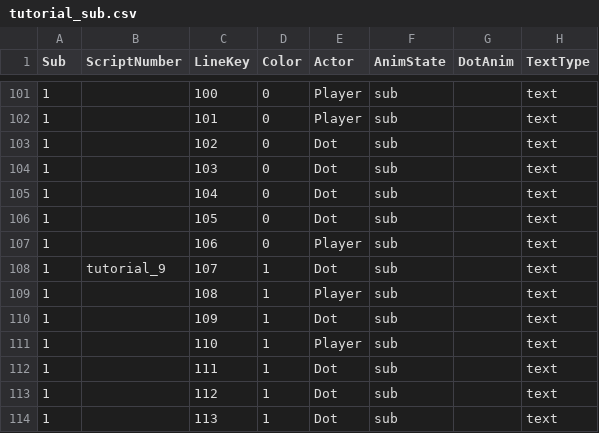
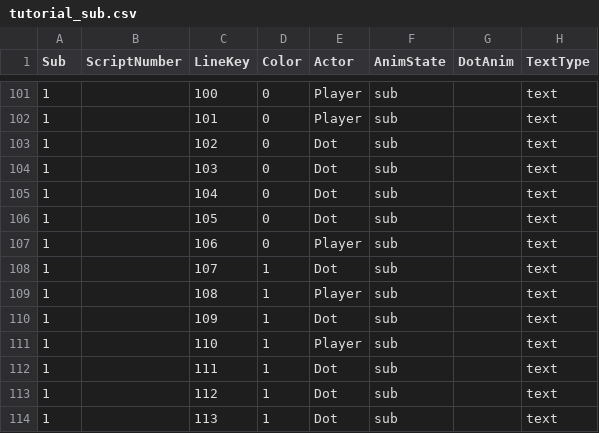
Before and after one commit to MungchiTheBlackThing/The-Black-Thing, a CSV file: Assets/Resources/CSV/sub_script/tutorial_sub.csv, drawn as a sheet; only a part is shown, gaps mark what is left out; the diff names each change by its address in the sheet, - before the commit and + after, or states it on an @@ line.

```diff
--- a/Assets/Resources/CSV/sub_script/tutorial_sub.csv
+++ b/Assets/Resources/CSV/sub_script/tutorial_sub.csv
-B108 (ScriptNumber): tutorial_9
+B108 (ScriptNumber): (empty)
```
Also changed, not shown: 6 other files.
